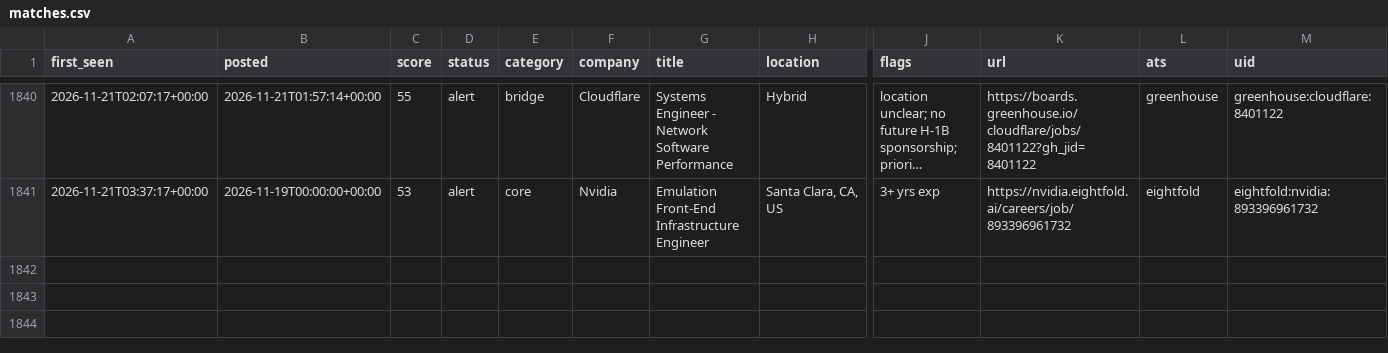
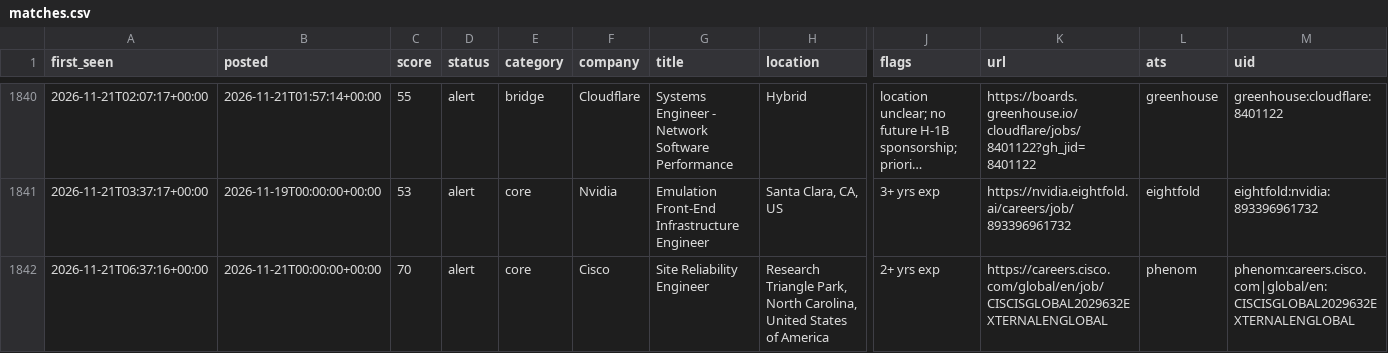
Before and after one commit to chandrakodali/job-radar, a CSV file: data/matches.csv, drawn as a sheet; only a part is shown, gaps mark what is left out; long unchanged cells end in …; rows hold the shown columns only; the diff names each change by its address in the sheet, - before the commit and + after, or states it on an @@ line.

```diff
--- a/data/matches.csv
+++ b/data/matches.csv
+row 1842: 2026-11-21T06:37:16+00:00 | 2026-11-21T00:00:00+00:00 | 70 | alert | core | Cisco | Site Reliability Engineer | Research Triangle Park, North Carolina, United States of America | 2+ yrs exp | https://careers.cisco.com/global/en/job/CISCISGLOBAL2029632EXTERNALENGLOBAL | phenom | phenom:careers.cisco.com|global/en:CISCISGLOBAL2029632EXTERNALENGLOBAL
```
Also changed, not shown: data/rejected.csv, 3 other files.
